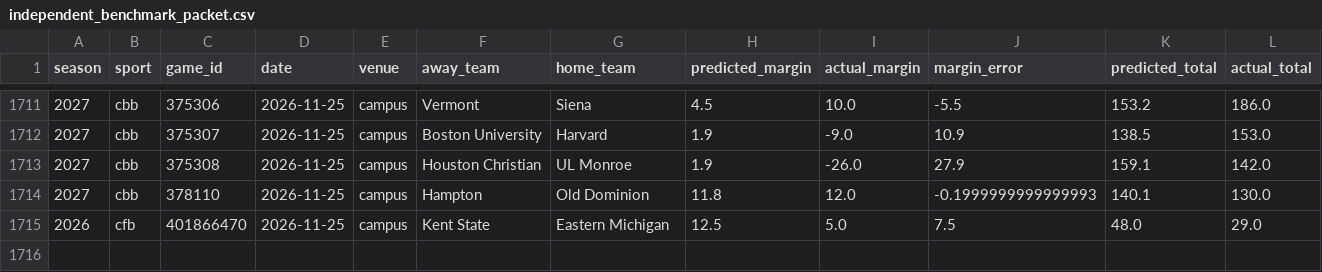
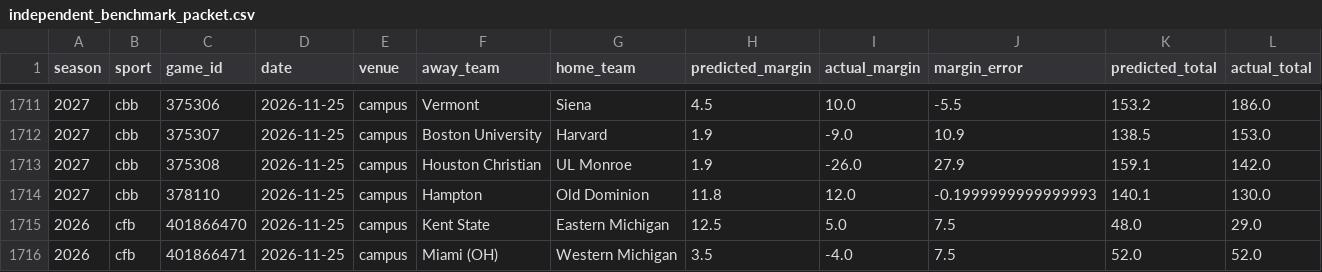
Before and after one commit to thecadeharp/cfb-analytics, a CSV file: data/reports/independent_benchmark_packet.csv, drawn as a sheet; only a part is shown, gaps mark what is left out; rows hold the shown columns only; the diff names each change by its address in the sheet, - before the commit and + after, or states it on an @@ line.

```diff
--- a/data/reports/independent_benchmark_packet.csv
+++ b/data/reports/independent_benchmark_packet.csv
+row 1716: 2026 | cfb | 401866471 | 2026-11-25 | campus | Miami (OH) | Western Michigan | 3.5 | -4.0 | 7.5 | 52.0 | 52.0
```
Also changed, not shown: 12 other files.
